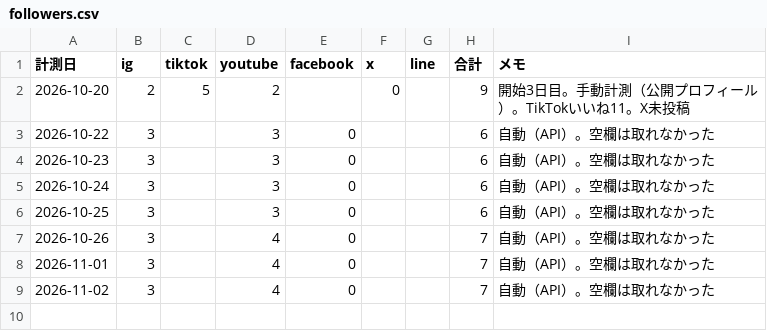
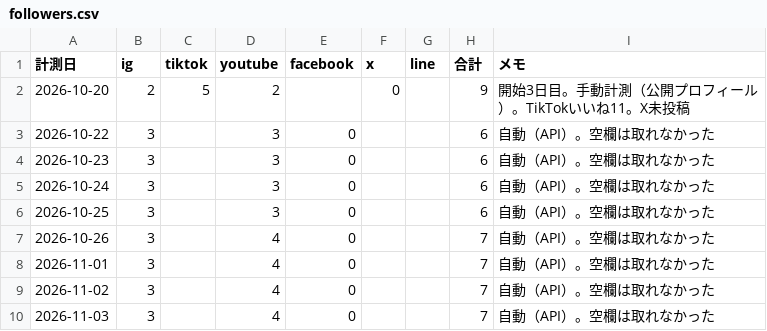
Before and after one commit to ibato-byte/renjill-auto, a CSV file: content/followers.csv, drawn as a sheet; the diff names each change by its address in the sheet, - before the commit and + after, or states it on an @@ line.

```diff
--- a/content/followers.csv
+++ b/content/followers.csv
+row 10: 2026-11-03 | 3 |  | 4 | 0 |  |  | 7 | 自動（API）。空欄は取れなかった
```
Also changed, not shown: content/metrics.csv, 1 other file.
